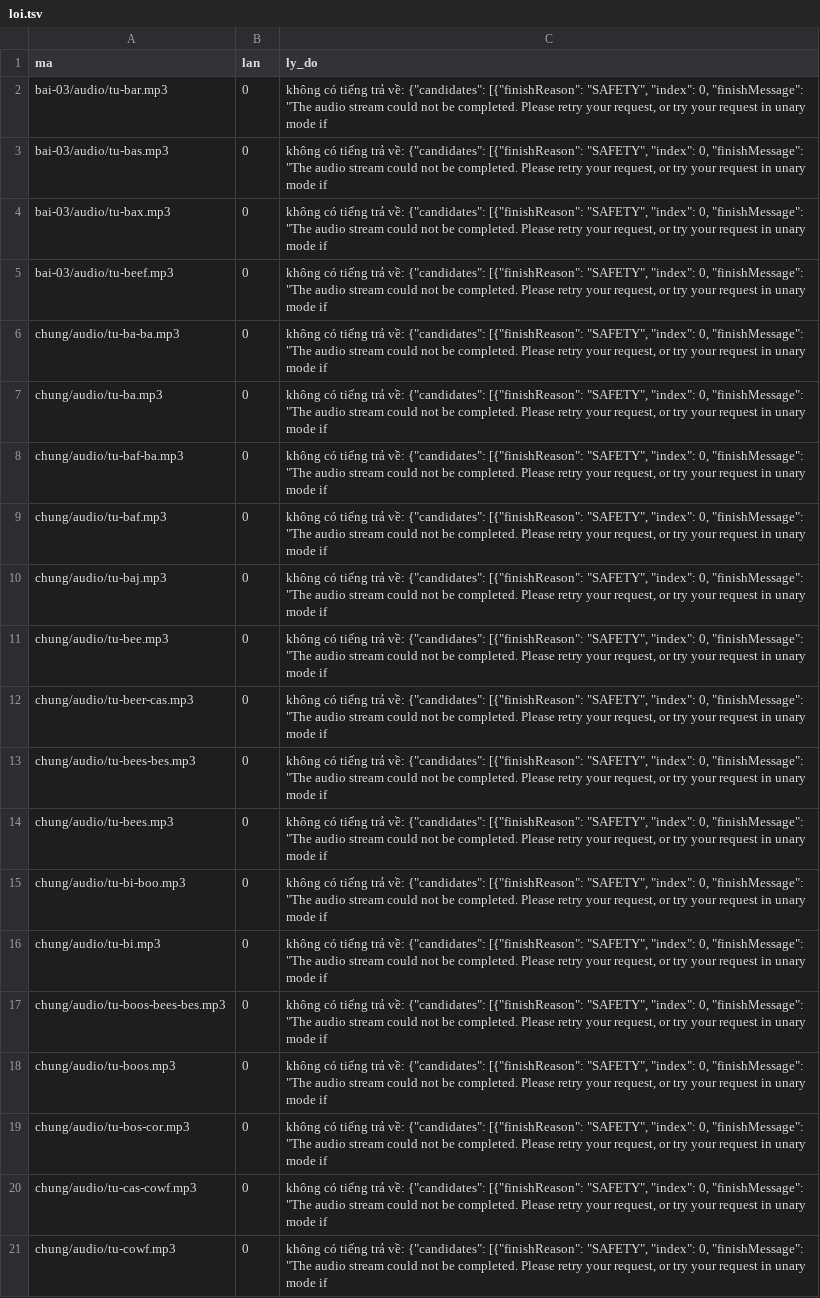
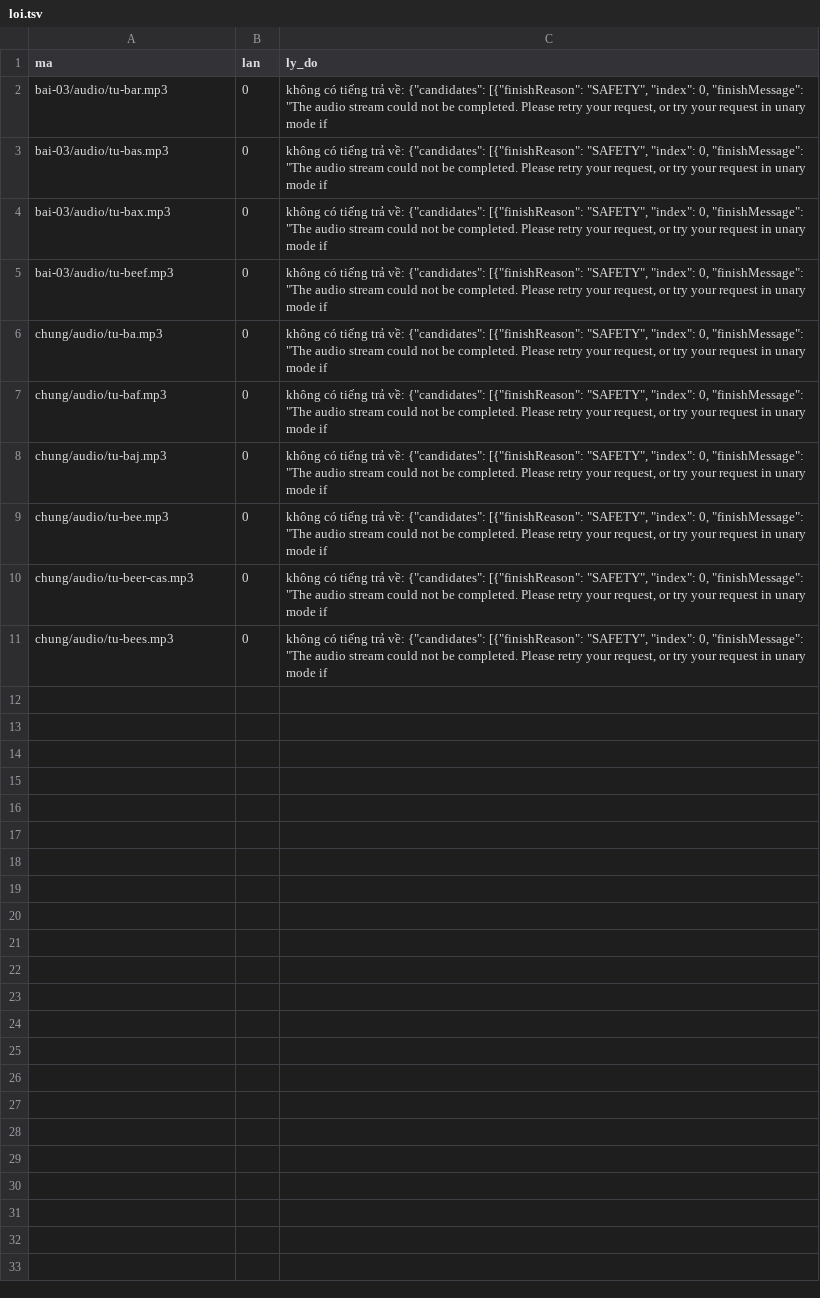
Before and after one commit to CVCEC/truong-tieng-viet, a TSV file: giong-ai/loi.tsv, drawn as a sheet; the diff names each change by its address in the sheet, - before the commit and + after, or states it on an @@ line.

```diff
--- a/giong-ai/loi.tsv
+++ b/giong-ai/loi.tsv
-row 6: chung/audio/tu-ba-ba.mp3 | 0 | không có tiếng trả về: {"candidates": [{"finishReason": "SAFETY", "index": 0, "finishMessage": "The audio stream could not be completed. Please retry your request, or try your request in unary mode if
-row 8: chung/audio/tu-baf-ba.mp3 | 0 | không có tiếng trả về: {"candidates": [{"finishReason": "SAFETY", "index": 0, "finishMessage": "The audio stream could not be completed. Please retry your request, or try your request in unary mode if
-row 13: chung/audio/tu-bees-bes.mp3 | 0 | không có tiếng trả về: {"candidates": [{"finishReason": "SAFETY", "index": 0, "finishMessage": "The audio stream could not be completed. Please retry your request, or try your request in unary mode if
-row 15: chung/audio/tu-bi-boo.mp3 | 0 | không có tiếng trả về: {"candidates": [{"finishReason": "SAFETY", "index": 0, "finishMessage": "The audio stream could not be completed. Please retry your request, or try your request in unary mode if
-row 16: chung/audio/tu-bi.mp3 | 0 | không có tiếng trả về: {"candidates": [{"finishReason": "SAFETY", "index": 0, "finishMessage": "The audio stream could not be completed. Please retry your request, or try your request in unary mode if
-row 17: chung/audio/tu-boos-bees-bes.mp3 | 0 | không có tiếng trả về: {"candidates": [{"finishReason": "SAFETY", "index": 0, "finishMessage": "The audio stream could not be completed. Please retry your request, or try your request in unary mode if
-row 18: chung/audio/tu-boos.mp3 | 0 | không có tiếng trả về: {"candidates": [{"finishReason": "SAFETY", "index": 0, "finishMessage": "The audio stream could not be completed. Please retry your request, or try your request in unary mode if
-row 19: chung/audio/tu-bos-cor.mp3 | 0 | không có tiếng trả về: {"candidates": [{"finishReason": "SAFETY", "index": 0, "finishMessage": "The audio stream could not be completed. Please retry your request, or try your request in unary mode if
-row 20: chung/audio/tu-cas-cowf.mp3 | 0 | không có tiếng trả về: {"candidates": [{"finishReason": "SAFETY", "index": 0, "finishMessage": "The audio stream could not be completed. Please retry your request, or try your request in unary mode if
-row 21: chung/audio/tu-cowf.mp3 | 0 | không có tiếng trả về: {"candidates": [{"finishReason": "SAFETY", "index": 0, "finishMessage": "The audio stream could not be completed. Please retry your request, or try your request in unary mode if
```
Also changed, not shown: 1 other file.
